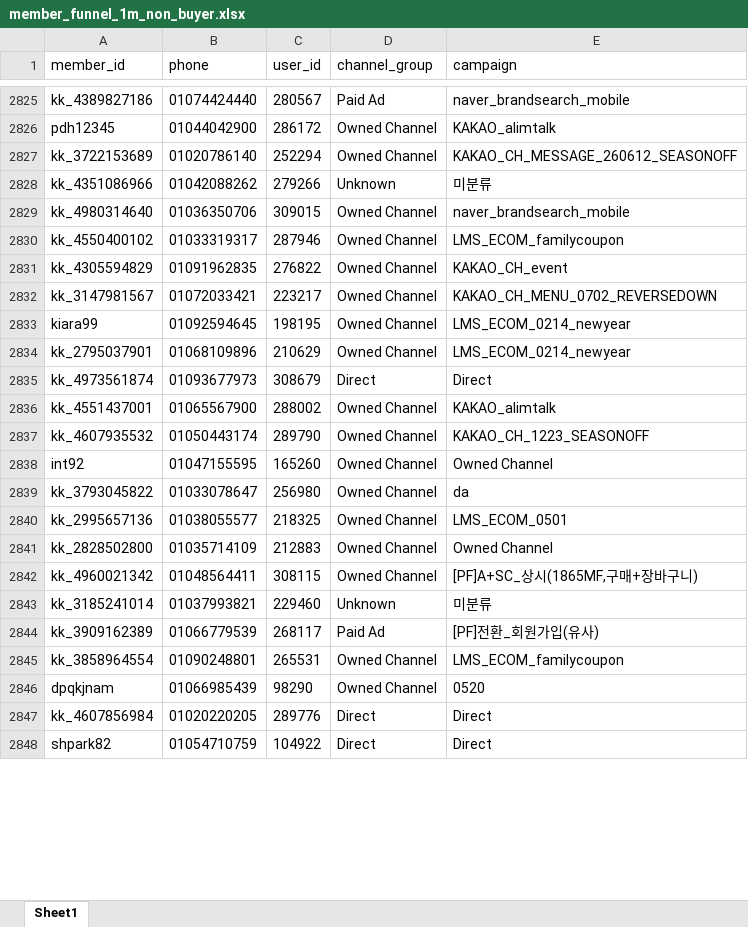
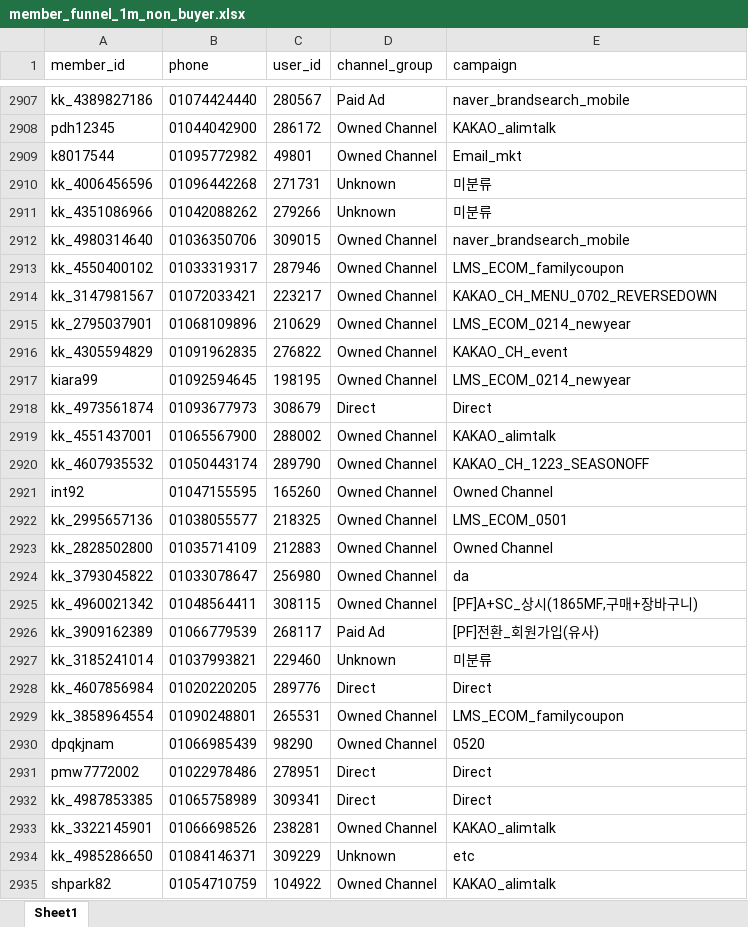
Before and after one commit to koreacolumbia-dotcom/E-comm-marketing-hub, an Excel workbook: reports/member_funnel/downloads/member_funnel_1m_non_buyer.xlsx, sheet Sheet1, drawn as a sheet; only a part is shown, gaps mark what is left out; values as stored, in another font and other column widths than the file's, no borders; removed rows and columns are numbered as before the commit, all else as after; the diff covers the shown part only; the diff names each change by its address in the sheet, - before the commit and + after, or states it on an @@ line.

```diff
--- a/reports/member_funnel/downloads/member_funnel_1m_non_buyer.xlsx (sheet Sheet1)
+++ b/reports/member_funnel/downloads/member_funnel_1m_non_buyer.xlsx (sheet Sheet1)
-row 2827: kk_3722153689 | 01020786140 | 252294 | Owned Channel | KAKAO_CH_MESSAGE_260612_SEASONOFF
@@ row 3030 moved to row 2909: k8017544 @@
+row 2910: kk_4006456596 | 01096442268 | 271731 | Unknown | 미분류
@@ row 2831 moved to row 2916: kk_4305594829 @@
@@ row 2833 moved to row 2917: kiara99 @@
@@ row 2839 moved to row 2924: kk_3793045822 @@
@@ row 2843 moved to row 2927: kk_3185241014 @@
@@ row 2847 moved to row 2928: kk_4607856984 @@
+row 2931: pmw7772002 | 01022978486 | 278951 | Direct | Direct
+row 2932: kk_4987853385 | 01065758989 | 309341 | Direct | Direct
+row 2933: kk_3322145901 | 01066698526 | 238281 | Owned Channel | KAKAO_alimtalk
+row 2934: kk_4985286650 | 01084146371 | 309229 | Unknown | etc
-D2935 (channel_group): Direct
+D2935 (channel_group): Owned Channel
-E2935 (campaign): Direct
+E2935 (campaign): KAKAO_alimtalk
```
Also changed, not shown: 180 added rows, 89 removed rows, 231 moved rows and 37 edited cells elsewhere in this sheet, reports/member_funnel/downloads/member_funnel_1m_target_segments.xlsx, reports/member_funnel/downloads/member_funnel_1y_non_buyer.xlsx, 19 other files.
